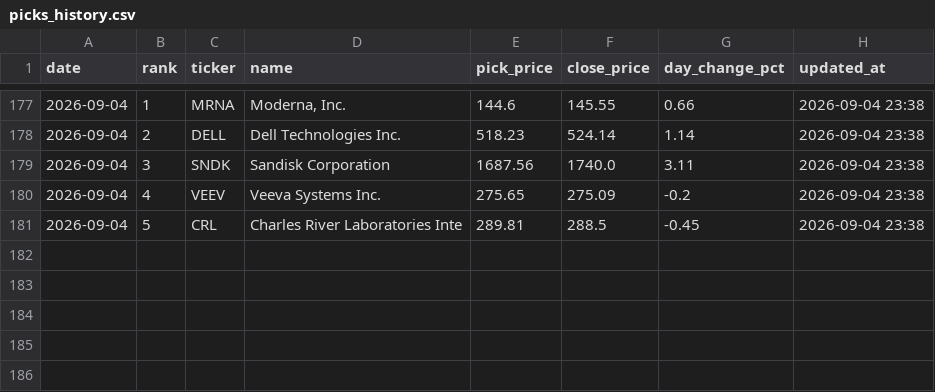
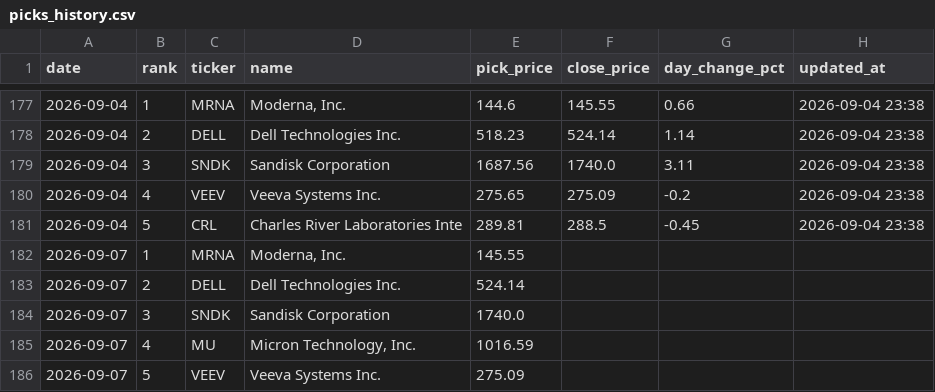
Before and after one commit to rfiagbe/CLAUDE-STOCK-AGENT, a CSV file: picks_history.csv, drawn as a sheet; only a part is shown, gaps mark what is left out.

```diff
--- a/picks_history.csv
+++ b/picks_history.csv
@@ -181 +181,6 @@ date,rank,ticker,name,pick_price,close_price,day_change_pct,updated_at
 2026-09-04,5,CRL,Charles River Laboratories Inte,289.81,288.5,-0.45,2026-09-04 23:38
+2026-09-07,1,MRNA,"Moderna, Inc.",145.55,,,
+2026-09-07,2,DELL,Dell Technologies Inc.,524.14,,,
+2026-09-07,3,SNDK,Sandisk Corporation,1740.0,,,
+2026-09-07,4,MU,"Micron Technology, Inc.",1016.59,,,
+2026-09-07,5,VEEV,Veeva Systems Inc.,275.09,,,
```
Also changed, not shown: 2 other files.
